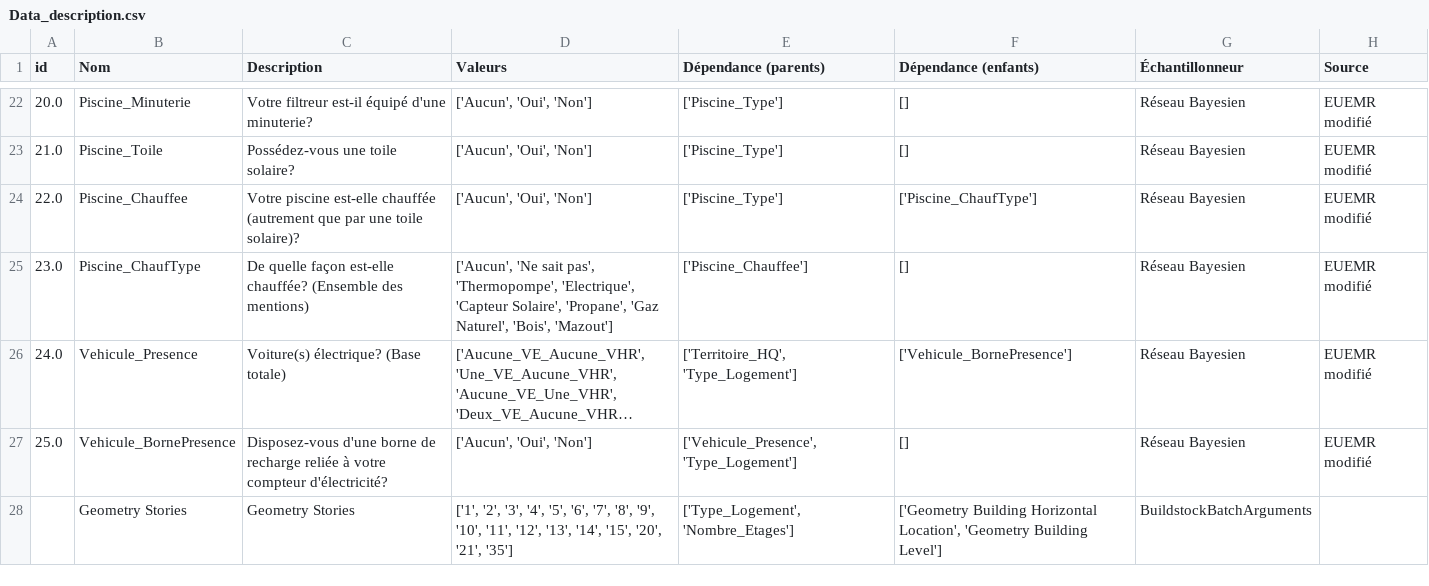
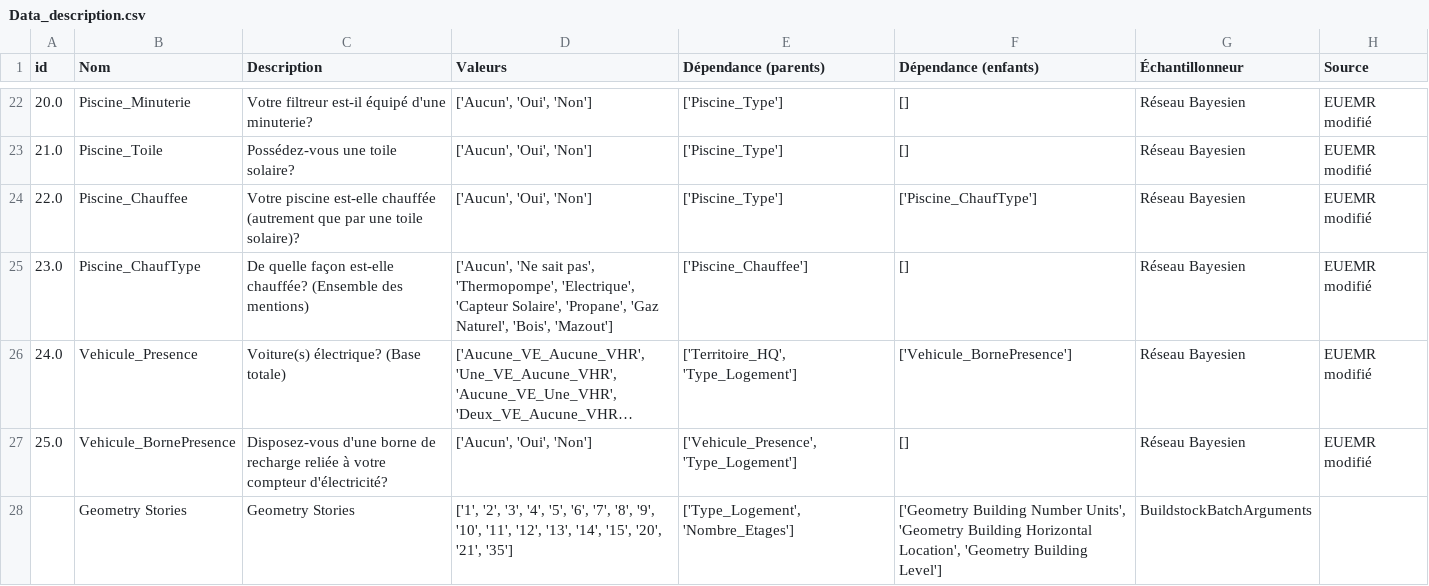
Before and after one commit to Febricant/sampler-simparc, a CSV file: dataStructure/Data_description.csv, drawn as a sheet; only a part is shown, gaps mark what is left out; long unchanged cells end in …; the diff covers the shown part only.

```diff
--- a/dataStructure/Data_description.csv
+++ b/dataStructure/Data_description.csv
@@ -27,2 +27,2 @@ id,Nom,Description,Valeurs,Dépendance (parents),Dépendance (enfants),Échantil
 25.0,Vehicule_BornePresence,Disposez-vous d'une borne de recharge reliée à votre compteur d'électricité?,"['Aucun', 'Oui', 'Non']","['Vehicule_Presence', 'Type_Logement']",[],Réseau Bayesien,EUEMR modifié
-,Geometry Stories,Geometry Stories,"['1', '2', '3', '4', '5', '6', '7', '8', '9', '10', '11', '12', '13', '14', '15', '20', '21', '35']","['Type_Logement', 'Nombre_Etages']","['Geometry Building Horizontal Location', 'Geometry Building Level']",BuildstockBatchArguments,
+,Geometry Stories,Geometry Stories,"['1', '2', '3', '4', '5', '6', '7', '8', '9', '10', '11', '12', '13', '14', '15', '20', '21', '35']","['Type_Logement', 'Nombre_Etages']","['Geometry Building Number Units', 'Geometry Building Horizontal Location', 'Geometry Building Level']",BuildstockBatchArguments,
```
Also changed, not shown: 1 added row and 3 edited cells elsewhere in this file, building-input.csv, building-test.csv, 2 other files.
